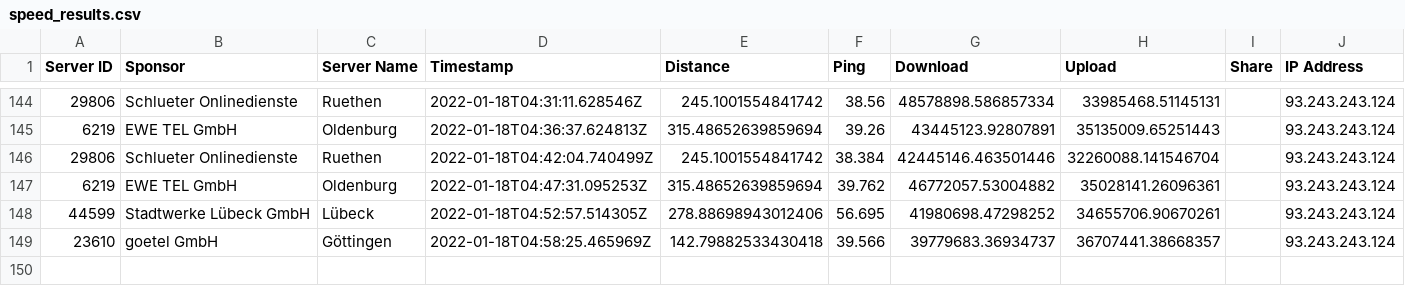
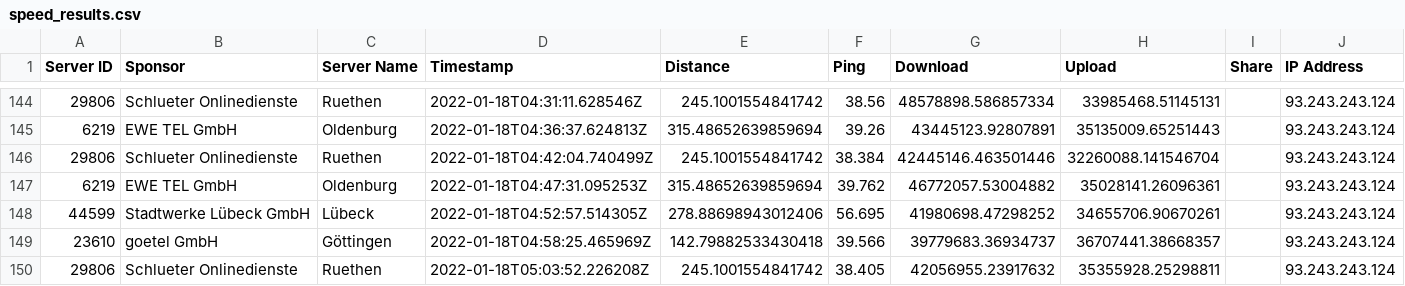
Before and after one commit to FeKoerner/20200323_135631.hdf, a CSV file: speed_results.csv, drawn as a sheet; only a part is shown, gaps mark what is left out; the diff names each change by its address in the sheet, - before the commit and + after, or states it on an @@ line.

Commit message:
speedtest result upload

```diff
--- a/speed_results.csv
+++ b/speed_results.csv
+row 150: 29806 | Schlueter Onlinedienste | Ruethen | 2022-01-18T05:03:52.226208Z | 245.1001554841742 | 38.405 | 42056955.23917632 | 35355928.25298811 |  | 93.243.243.124
```
